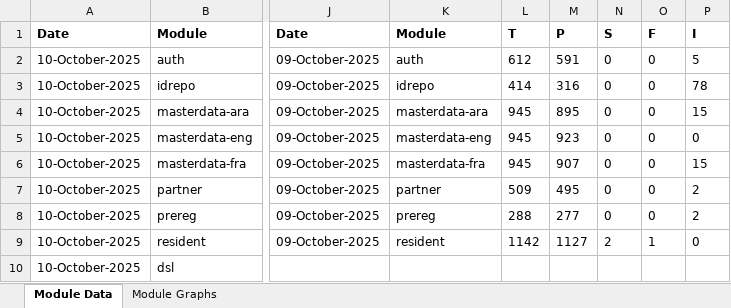
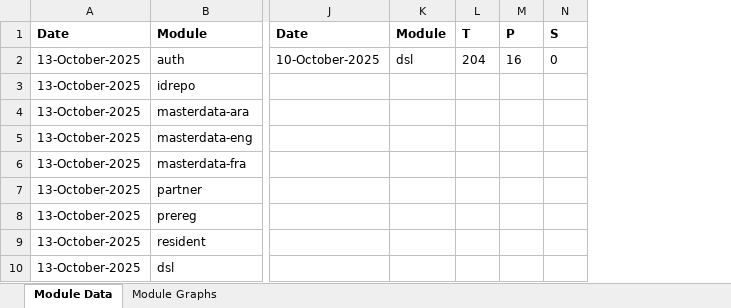
Before and after one commit to mosip/test-management, an Excel workbook: minio-report-tracker/xlxs/qatest1.xlsx, sheet Module Data, drawn as a sheet; only a part is shown, gaps mark what is left out; values as stored, in another font and other column widths than the file's, no borders; removed rows and columns are numbered as before the commit, all else as after; the diff covers the shown part only; the diff names each change by its address in the sheet, - before the commit and + after, or states it on an @@ line.

```diff
--- a/minio-report-tracker/xlxs/qatest1.xlsx (sheet Module Data)
+++ b/minio-report-tracker/xlxs/qatest1.xlsx (sheet Module Data)
-column A, rows 1-10: Date | 10-October-2025 | 10-October-2025 | 10-October-2025 | 10-October-2025 | 10-October-2025 | 10-October-2025 | 10-October-2025 | 10-October-2025 | 10-October-2025
+column A, rows 1-10: Date | 13-October-2025 | 13-October-2025 | 13-October-2025 | 13-October-2025 | 13-October-2025 | 13-October-2025 | 13-October-2025 | 13-October-2025 | 13-October-2025
-column J, rows 1-9: Date | 09-October-2025 | 09-October-2025 | 09-October-2025 | 09-October-2025 | 09-October-2025 | 09-October-2025 | 09-October-2025 | 09-October-2025
-column K, rows 1-9: Module | auth | idrepo | masterdata-ara | masterdata-eng | masterdata-fra | partner | prereg | resident
-column L, rows 1-9: T | 612 | 414 | 945 | 945 | 945 | 509 | 288 | 1142
-column M, rows 1-9: P | 591 | 316 | 895 | 923 | 907 | 495 | 277 | 1127
+column J, rows 1-2: Date | 10-October-2025
+column K, rows 1-2: Module | dsl
+column L, rows 1-2: T | 204
+column M, rows 1-2: P | 16
-column O, rows 1-9: F | 0 | 0 | 0 | 0 | 0 | 0 | 0 | 1
-column P, rows 1-9: I | 5 | 78 | 15 | 0 | 15 | 2 | 2 | 0
-N3:N8: 0
+N3:N8: (empty)
-N9: 2
+N9: (empty)
```
Also changed, not shown: 3 added columns, 10 removed columns and 7 edited cells elsewhere in this sheet, charts or pictures, minio-report-tracker/xlxs/cellbox21.xlsx, minio-report-tracker/xlxs/collab.xlsx, 17 other files.
